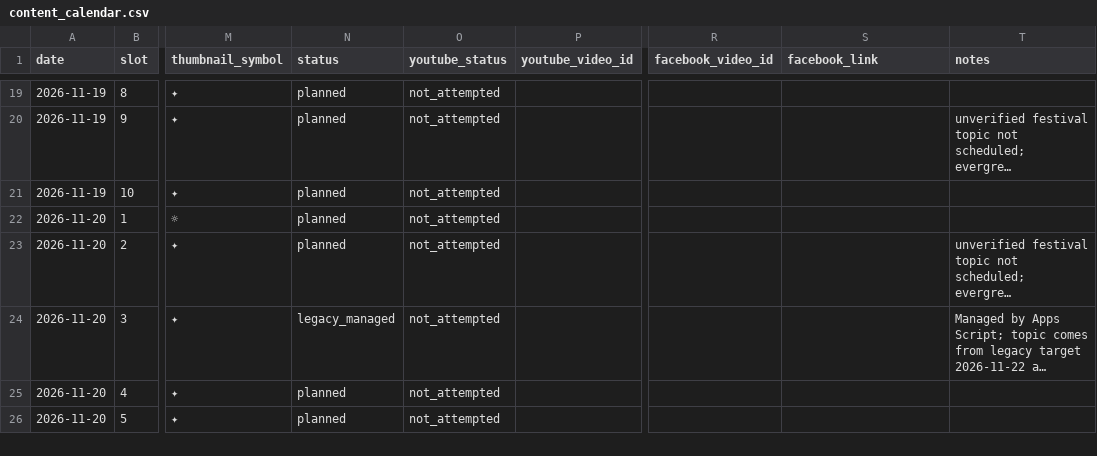
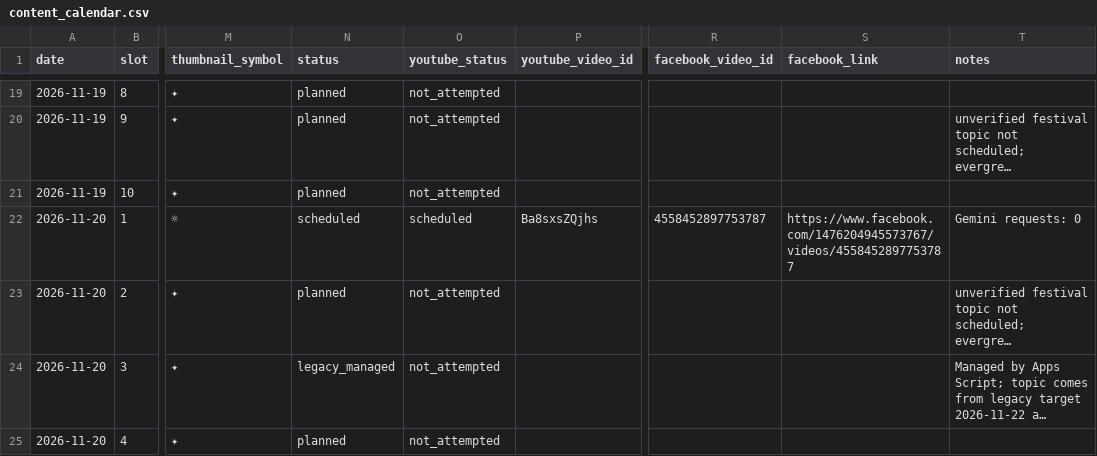
Before and after one commit to rishuwrites/festival-video-studio, a CSV file: calendar/content_calendar.csv, drawn as a sheet; only a part is shown, gaps mark what is left out; the shorter side is filled out with more unchanged rows; long unchanged cells end in …; the diff names each change by its address in the sheet, - before the commit and + after, or states it on an @@ line.

```diff
--- a/calendar/content_calendar.csv
+++ b/calendar/content_calendar.csv
-N22 (status): planned
+N22 (status): scheduled
-O22 (youtube_status): not_attempted
+O22 (youtube_status): scheduled
-P22 (youtube_video_id): (empty)
+P22 (youtube_video_id): Ba8sxsZQjhs
-R22 (facebook_video_id): (empty)
+R22 (facebook_video_id): 4558452897753787
-S22 (facebook_link): (empty)
+S22 (facebook_link): https://www.facebook.com/1476204945573767/videos/4558452897753787
-T22 (notes): (empty)
+T22 (notes): Gemini requests: 0
```
Also changed, not shown: 2 other files.
